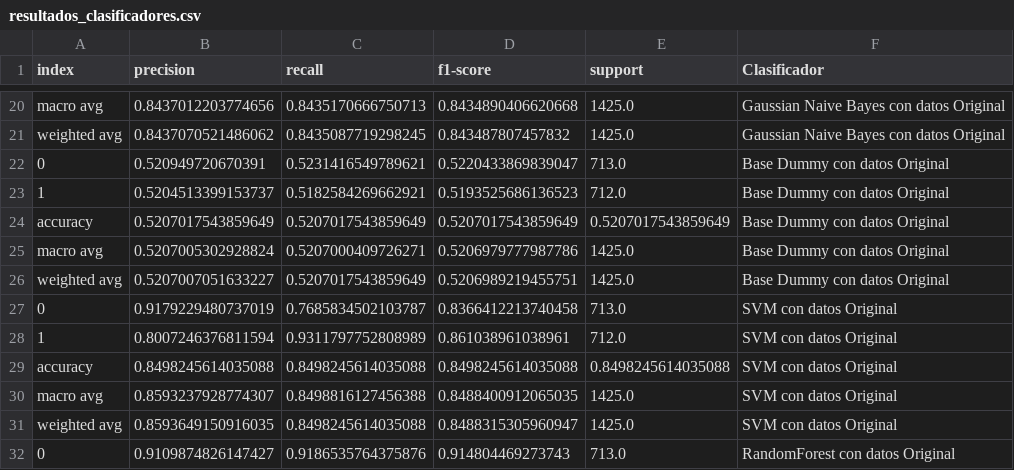
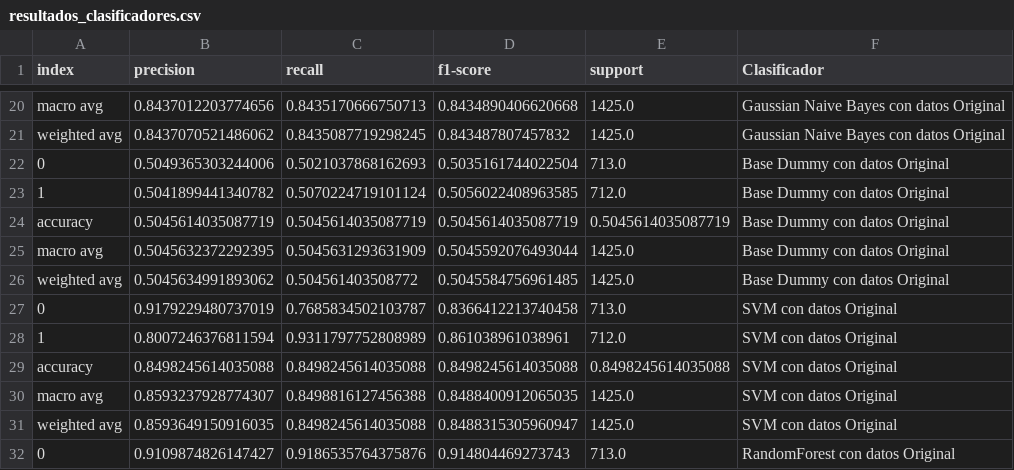
Before and after one commit to mvarasg/MDS7101-Estadistica, a CSV file: Tareas/T1/resultados_clasificadores.csv, drawn as a sheet; only a part is shown, gaps mark what is left out; the diff covers the shown part only.

```diff
--- a/Tareas/T1/resultados_clasificadores.csv
+++ b/Tareas/T1/resultados_clasificadores.csv
@@ -21,7 +21,7 @@ macro avg,0.8437012203774656,0.8435170666750713,0.8434890406620668,1425.0,Gaussi
 weighted avg,0.8437070521486062,0.8435087719298245,0.843487807457832,1425.0,Gaussian Naive Bayes con datos Original
-0,0.520949720670391,0.5231416549789621,0.5220433869839047,713.0,Base Dummy con datos Original
-1,0.5204513399153737,0.5182584269662921,0.5193525686136523,712.0,Base Dummy con datos Original
-accuracy,0.5207017543859649,0.5207017543859649,0.5207017543859649,0.5207017543859649,Base Dummy con datos Original
-macro avg,0.5207005302928824,0.5207000409726271,0.5206979777987786,1425.0,Base Dummy con datos Original
-weighted avg,0.5207007051633227,0.5207017543859649,0.5206989219455751,1425.0,Base Dummy con datos Original
+0,0.5049365303244006,0.5021037868162693,0.5035161744022504,713.0,Base Dummy con datos Original
+1,0.5041899441340782,0.5070224719101124,0.5056022408963585,712.0,Base Dummy con datos Original
+accuracy,0.5045614035087719,0.5045614035087719,0.5045614035087719,0.5045614035087719,Base Dummy con datos Original
+macro avg,0.5045632372292395,0.5045631293631909,0.5045592076493044,1425.0,Base Dummy con datos Original
+weighted avg,0.5045634991893062,0.504561403508772,0.5045584756961485,1425.0,Base Dummy con datos Original
 0,0.9179229480737019,0.7685834502103787,0.8366412213740458,713.0,SVM con datos Original
```
Also changed, not shown: 6 added rows, 6 removed rows and 11 edited cells elsewhere in this file, 4 other files.
